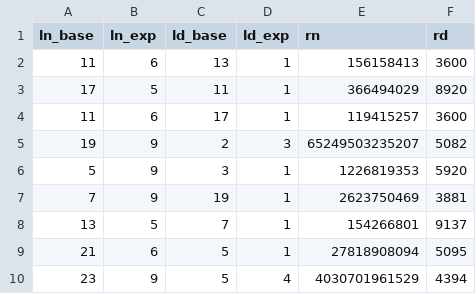
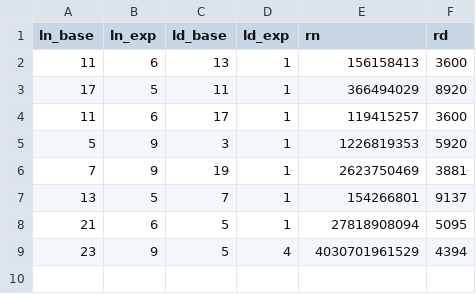
Before and after one commit to agausmann/farey_pi, a CSV file: data/approximations.csv, drawn as a sheet; the diff names each change by its address in the sheet, - before the commit and + after, or states it on an @@ line.

Commit message:
Add Farey rational approximation algorithm and test cases, remove one bad case

```diff
--- a/data/approximations.csv
+++ b/data/approximations.csv
-row 5: 19 | 9 | 2 | 3 | 65249503235207 | 5082
```
Also changed, not shown: 2 other files.
